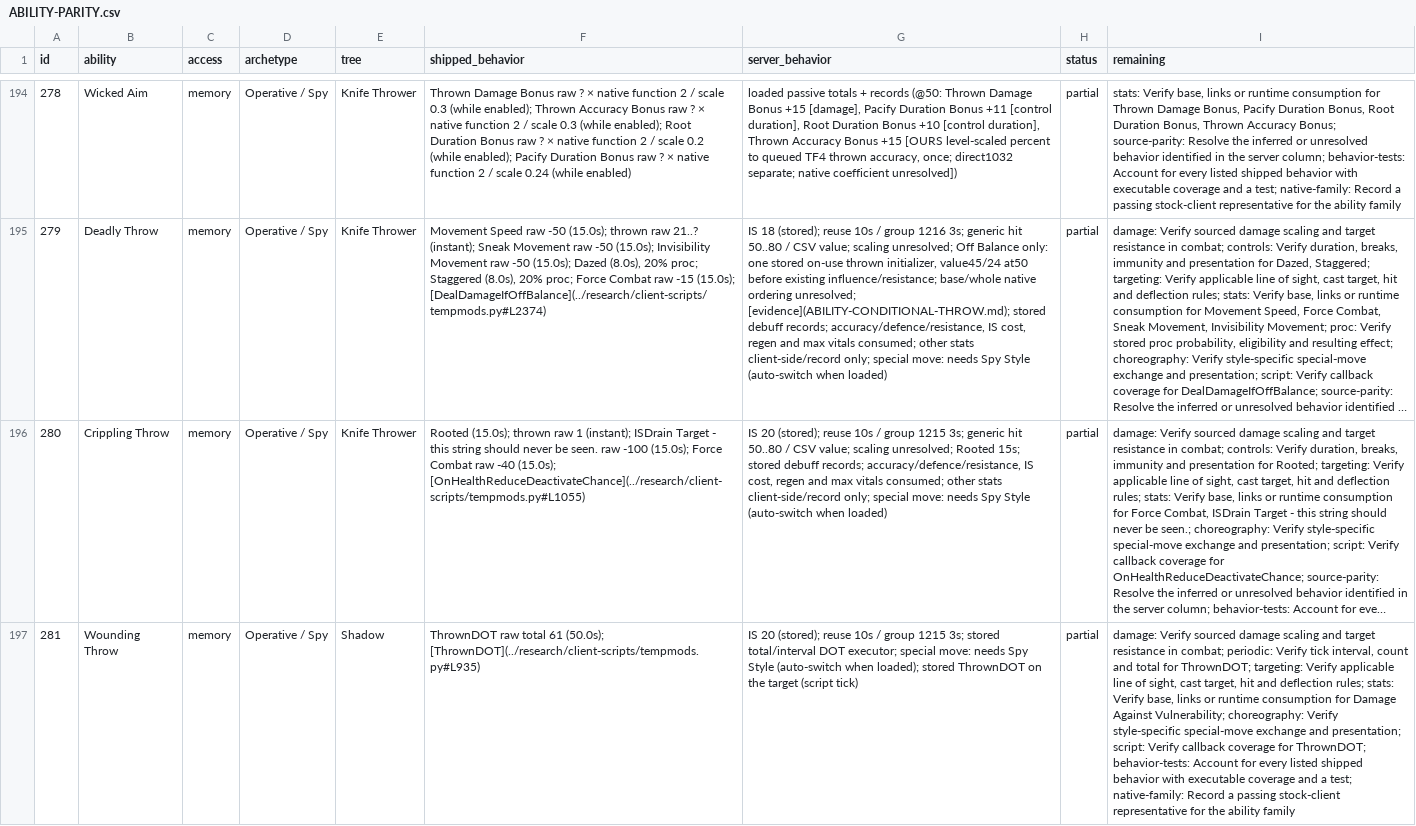
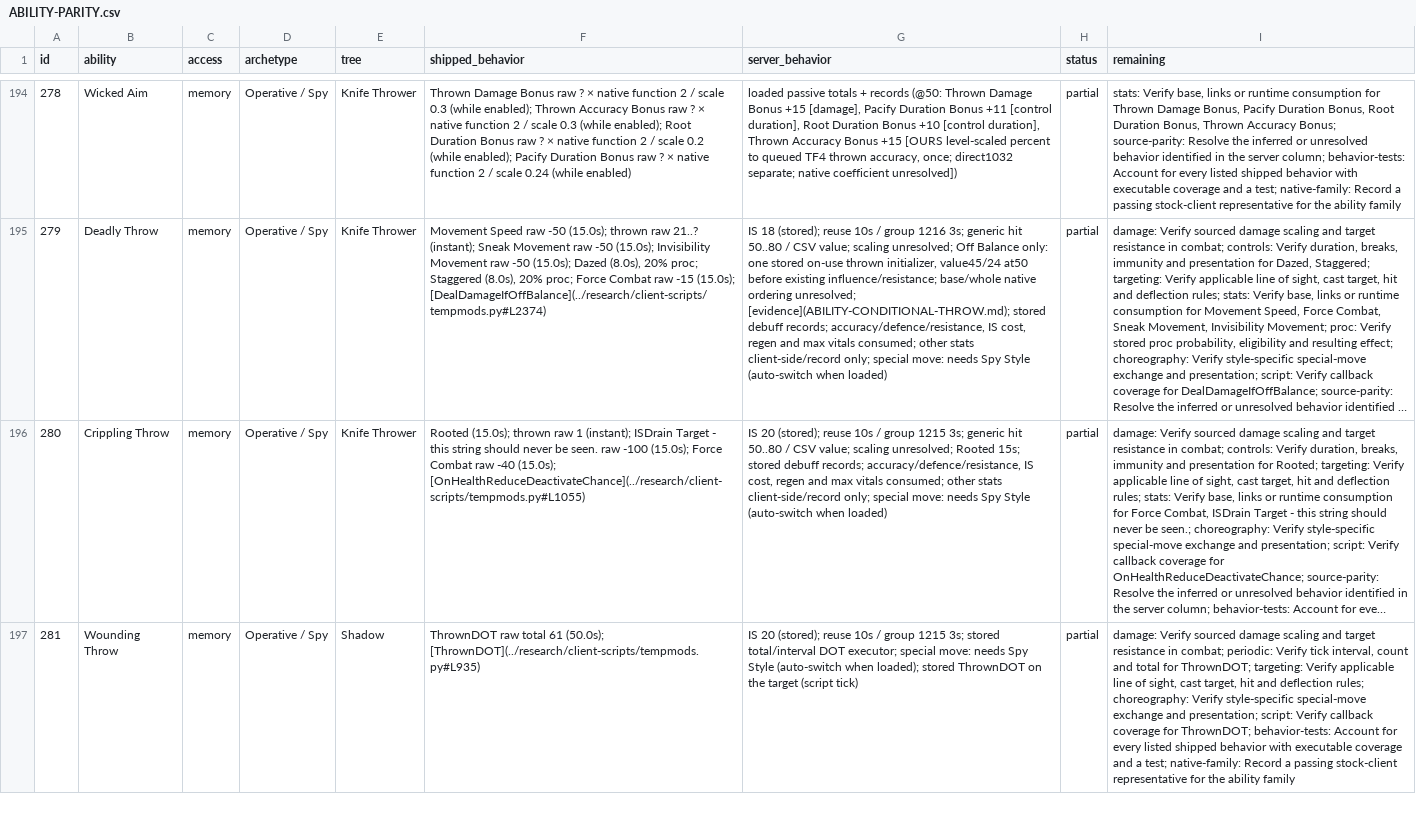
Before and after one commit to kylebrussell/mxo-hd, a CSV file: docs/ABILITY-PARITY.csv, drawn as a sheet; only a part is shown, gaps mark what is left out; long unchanged cells end in …; the diff covers the shown part only; the diff names each change by its address in the sheet, - before the commit and + after, or states it on an @@ line.

```diff
--- a/docs/ABILITY-PARITY.csv
+++ b/docs/ABILITY-PARITY.csv
-I197 (remaining): …deflection rules; stats: Verify base, links or runtime consumption for Damage Against Vulnerability; choreography: Verify…
+I197 (remaining): …deflection rules; choreography: Verify…
```
Also changed, not shown: 28 edited cells elsewhere in this file, 19 other files.
